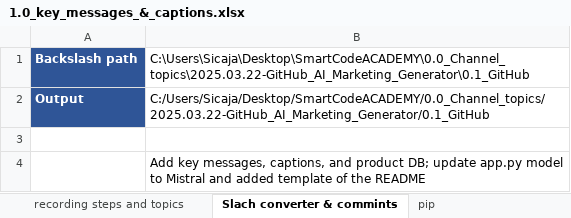
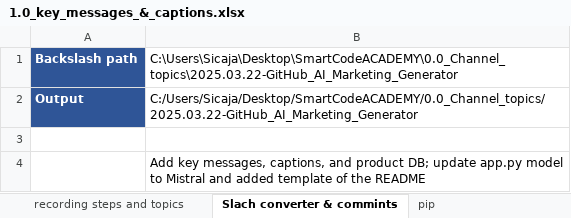
Before and after one commit to IvanSicaja/2025.03.22_GitHub_AI-Marketing-Generator, an Excel workbook: dev/0.1_Description_4_media_key_messages_&_captions/1.0_key_messages_&_captions.xlsx, sheet Slach converter & commints, drawn as a sheet; values as stored, in another font and other column widths than the file's, no borders; the diff names each change by its address in the sheet, - before the commit and + after, or states it on an @@ line.

Commit message:
Excel media file updated.

```diff
--- a/dev/0.1_Description_4_media_key_messages_&_captions/1.0_key_messages_&_captions.xlsx (sheet Slach converter & commints)
+++ b/dev/0.1_Description_4_media_key_messages_&_captions/1.0_key_messages_&_captions.xlsx (sheet Slach converter & commints)
-B1: C:\Users\Sicaja\Desktop\SmartCodeACADEMY\0.0_Channel_topics\2025.03.22-GitHub_AI_Marketing_Generator\0.1_GitHub
+B1: C:\Users\Sicaja\Desktop\SmartCodeACADEMY\0.0_Channel_topics\2025.03.22-GitHub_AI_Marketing_Generator
-B2: C:/Users/Sicaja/Desktop/SmartCodeACADEMY/0.0_Channel_topics/2025.03.22-GitHub_AI_Marketing_Generator/0.1_GitHub
+B2: C:/Users/Sicaja/Desktop/SmartCodeACADEMY/0.0_Channel_topics/2025.03.22-GitHub_AI_Marketing_Generator
```
